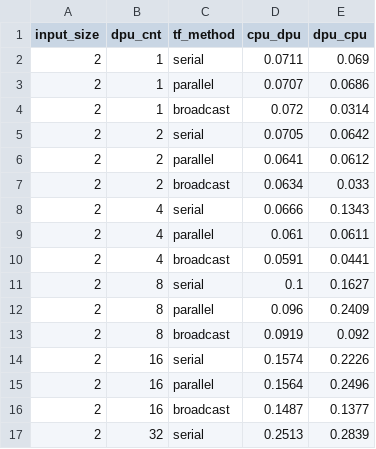
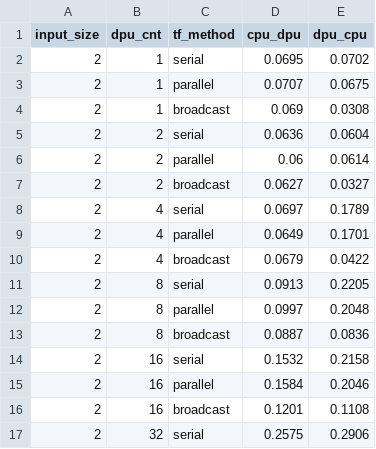
Before and after one commit to tenderribs/ca_lab1, a CSV file: lab3/task1/out.csv, drawn as a sheet; only a part is shown; the diff covers the shown part only.

```diff
--- a/lab3/task1/out.csv
+++ b/lab3/task1/out.csv
@@ -1,17 +1,17 @@
 input_size,dpu_cnt,tf_method,cpu_dpu,dpu_cpu
-2,1,serial,0.0711,0.069
-2,1,parallel,0.0707,0.0686
-2,1,broadcast,0.072,0.0314
-2,2,serial,0.0705,0.0642
-2,2,parallel,0.0641,0.0612
-2,2,broadcast,0.0634,0.033
-2,4,serial,0.0666,0.1343
-2,4,parallel,0.061,0.0611
-2,4,broadcast,0.0591,0.0441
-2,8,serial,0.1,0.1627
-2,8,parallel,0.096,0.2409
-2,8,broadcast,0.0919,0.092
-2,16,serial,0.1574,0.2226
-2,16,parallel,0.1564,0.2496
-2,16,broadcast,0.1487,0.1377
-2,32,serial,0.2513,0.2839
+2,1,serial,0.0695,0.0702
+2,1,parallel,0.0707,0.0675
+2,1,broadcast,0.069,0.0308
+2,2,serial,0.0636,0.0604
+2,2,parallel,0.06,0.0614
+2,2,broadcast,0.0627,0.0327
+2,4,serial,0.0697,0.1789
+2,4,parallel,0.0649,0.1701
+2,4,broadcast,0.0679,0.0422
+2,8,serial,0.0913,0.2205
+2,8,parallel,0.0997,0.2048
+2,8,broadcast,0.0887,0.0836
+2,16,serial,0.1532,0.2158
+2,16,parallel,0.1584,0.2046
+2,16,broadcast,0.1201,0.1108
+2,32,serial,0.2575,0.2906
```
Also changed, not shown: 94 edited cells elsewhere in this file, 2 other files.
